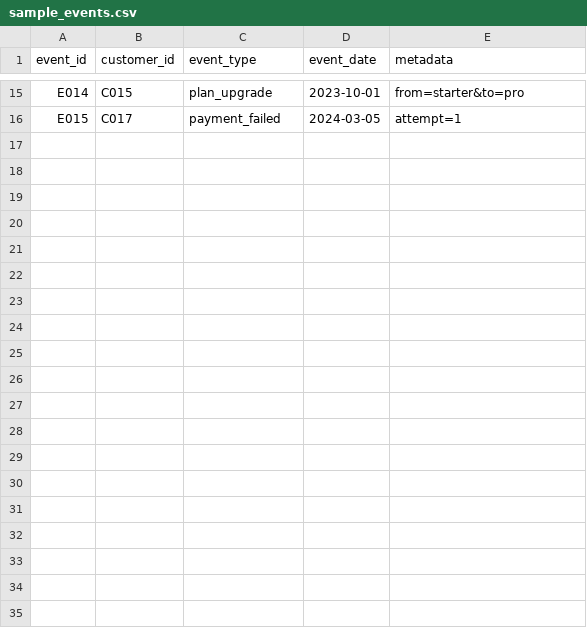
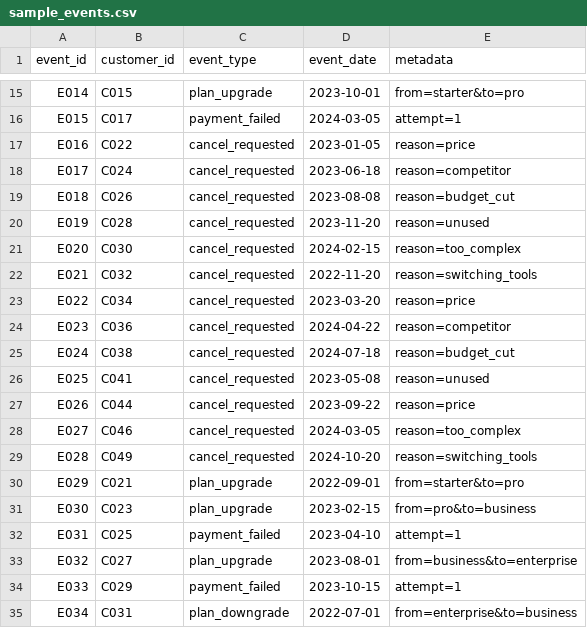
Before and after one commit to grest/claude-hackathon, a CSV file: data/sample_events.csv, drawn as a sheet; only a part is shown, gaps mark what is left out; the diff covers the shown part only; the diff names each change by its address in the sheet, - before the commit and + after, or states it on an @@ line.

Commit message:
churn_engine.db added with sample data. dashboard updated

```diff
--- a/data/sample_events.csv
+++ b/data/sample_events.csv
+row 17: E016 | C022 | cancel_requested | 2023-01-05 | reason=price
+row 18: E017 | C024 | cancel_requested | 2023-06-18 | reason=competitor
+row 19: E018 | C026 | cancel_requested | 2023-08-08 | reason=budget_cut
+row 20: E019 | C028 | cancel_requested | 2023-11-20 | reason=unused
+row 21: E020 | C030 | cancel_requested | 2024-02-15 | reason=too_complex
+row 22: E021 | C032 | cancel_requested | 2022-11-20 | reason=switching_tools
+row 23: E022 | C034 | cancel_requested | 2023-03-20 | reason=price
+row 24: E023 | C036 | cancel_requested | 2024-04-22 | reason=competitor
+row 25: E024 | C038 | cancel_requested | 2024-07-18 | reason=budget_cut
+row 26: E025 | C041 | cancel_requested | 2023-05-08 | reason=unused
+row 27: E026 | C044 | cancel_requested | 2023-09-22 | reason=price
+row 28: E027 | C046 | cancel_requested | 2024-03-05 | reason=too_complex
+row 29: E028 | C049 | cancel_requested | 2024-10-20 | reason=switching_tools
+row 30: E029 | C021 | plan_upgrade | 2022-09-01 | from=starter&to=pro
+row 31: E030 | C023 | plan_upgrade | 2023-02-15 | from=pro&to=business
+row 32: E031 | C025 | payment_failed | 2023-04-10 | attempt=1
+row 33: E032 | C027 | plan_upgrade | 2023-08-01 | from=business&to=enterprise
+row 34: E033 | C029 | payment_failed | 2023-10-15 | attempt=1
+row 35: E034 | C031 | plan_downgrade | 2022-07-01 | from=enterprise&to=business
```
Also changed, not shown: 11 added rows elsewhere in this file, data/sample_subscriptions.csv, 7 other files.
